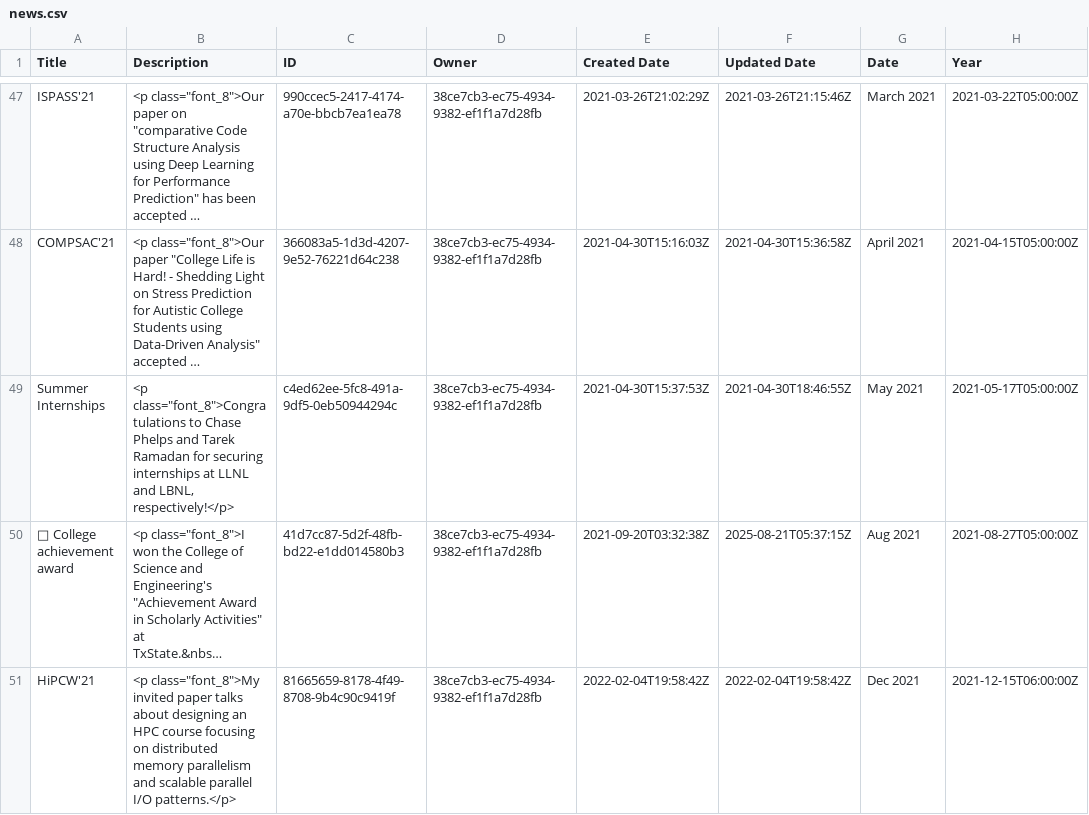
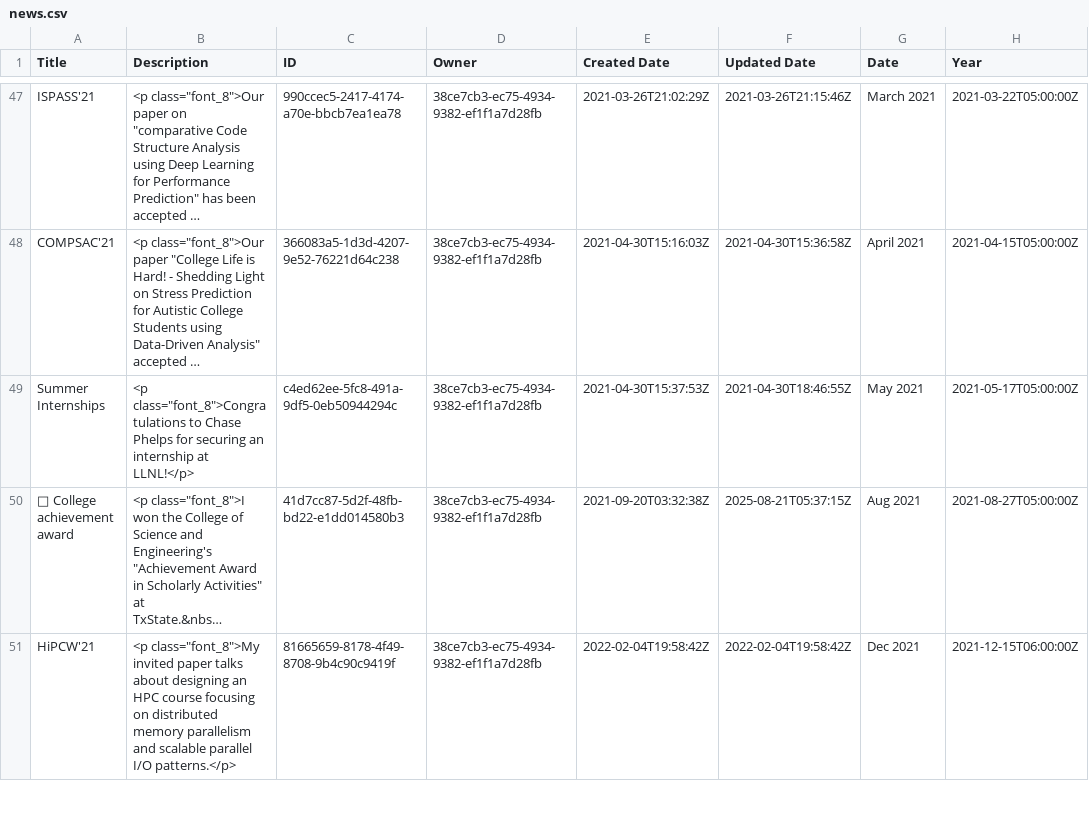
Before and after one commit to Per4ML/per4ml.github.io, a CSV file: contents/news.csv, drawn as a sheet; only a part is shown, gaps mark what is left out; long unchanged cells end in …; the diff names each change by its address in the sheet, - before the commit and + after, or states it on an @@ line.

```diff
--- a/contents/news.csv
+++ b/contents/news.csv
-B49 (Description): …Chase Phelps and Tarek Ramadan for securing internships at LLNL and LBNL, respectively!</p>
+B49 (Description): …Chase Phelps for securing an internship at LLNL!</p>
```
Also changed, not shown: 2 other files.
